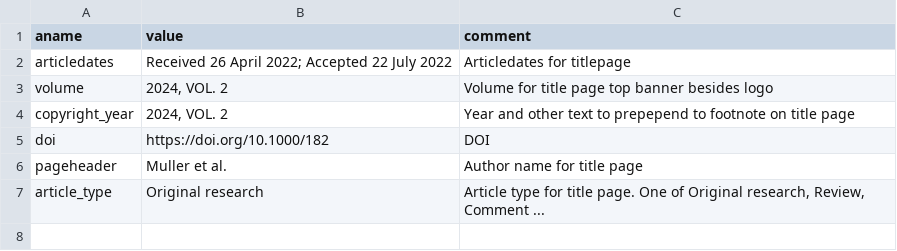
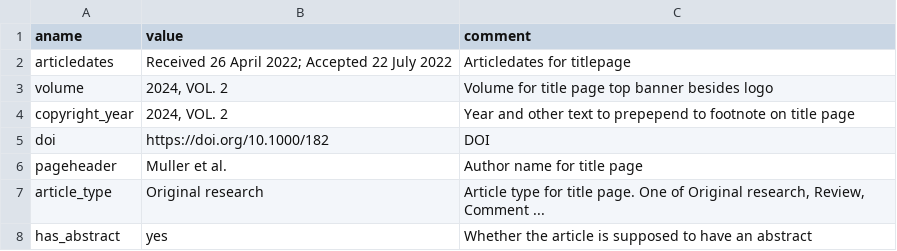
Before and after one commit to kdevkdev/pdfRotuce, a CSV file: inst/template/metadata.csv, drawn as a sheet; the diff names each change by its address in the sheet, - before the commit and + after, or states it on an @@ line.

Commit message:
* abstracts can now be ommitted, adopt latex template and title page parsing codes to not display abstracts if not present. Alternatively, 'has_abstract' can be set to 'no' in meta.csv

```diff
--- a/inst/template/metadata.csv
+++ b/inst/template/metadata.csv
+row 8: has_abstract | yes | Whether the article is supposed to have an abstract
```
Also changed, not shown: 8 other files.
